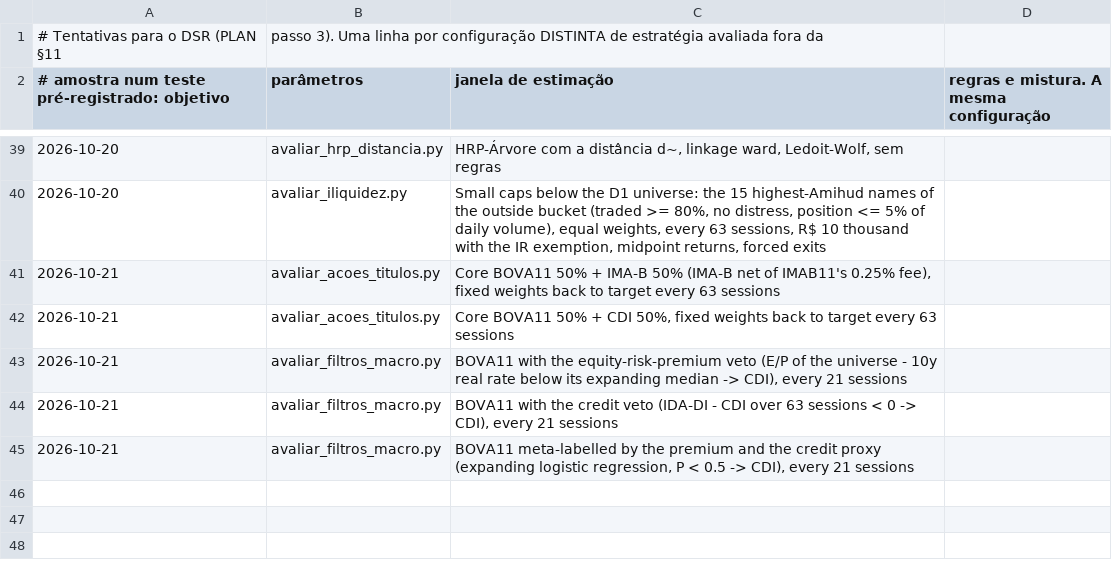
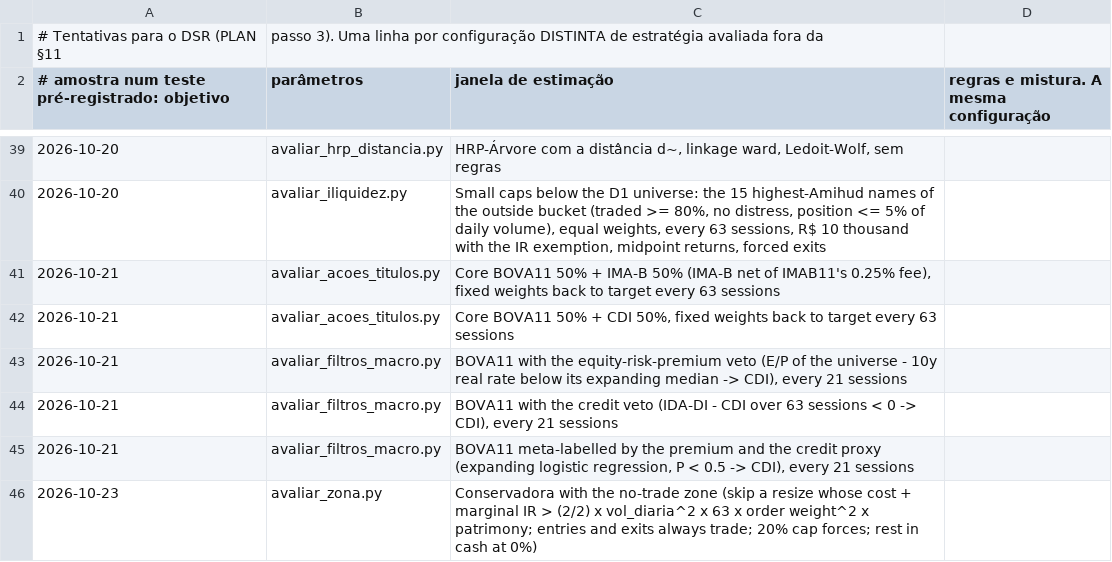
Before and after one commit to GabrielScript/Portfolio-Optimization, a CSV file: docs/tentativas.csv, drawn as a sheet; only a part is shown, gaps mark what is left out; the diff names each change by its address in the sheet, - before the commit and + after, or states it on an @@ line.

```diff
--- a/docs/tentativas.csv
+++ b/docs/tentativas.csv
+row 46: 2026-10-23 | avaliar_zona.py | Conservadora with the no-trade zone (skip a resize whose cost + marginal IR > (2/2) x vol_diaria^2 x 63 x order weight^2 x patrimony; entries and exits always trade; 20% cap forces; rest in cash at 0%)
```
Also changed, not shown: 5 other files.
